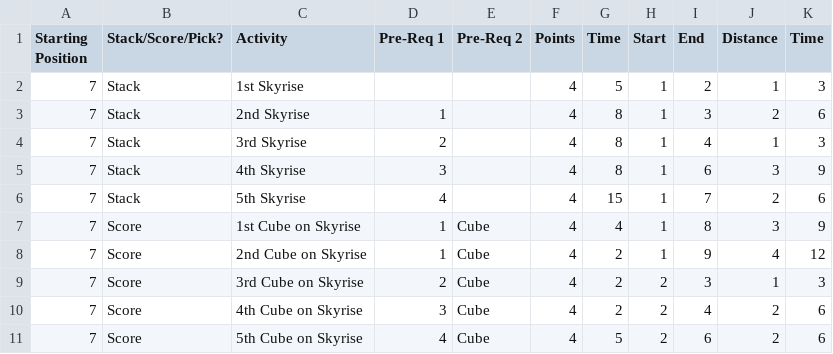
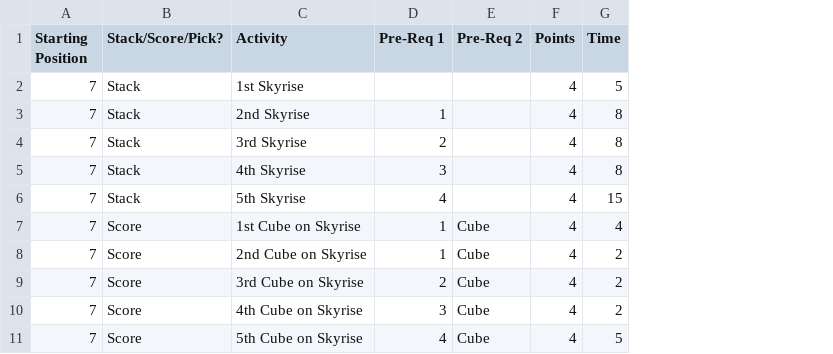
Before and after one commit to kushrast/SkyriseOptimalPath, a CSV file: TPO_NoGraphics.csv, drawn as a sheet; only a part is shown; the diff names each change by its address in the sheet, - before the commit and + after, or states it on an @@ line.

```diff
--- a/TPO_NoGraphics.csv
+++ b/TPO_NoGraphics.csv
-column H (Start), rows 2-11: 1 | 1 | 1 | 1 | 1 | 1 | 1 | 2 | 2 | 2
-column I (End), rows 2-11: 2 | 3 | 4 | 6 | 7 | 8 | 9 | 3 | 4 | 6
-column J (Distance), rows 2-11: 1 | 2 | 1 | 3 | 2 | 3 | 4 | 1 | 2 | 2
-column K (Time), rows 2-11: 3 | 6 | 3 | 9 | 6 | 9 | 12 | 3 | 6 | 6
```
Also changed, not shown: 2 other files.
